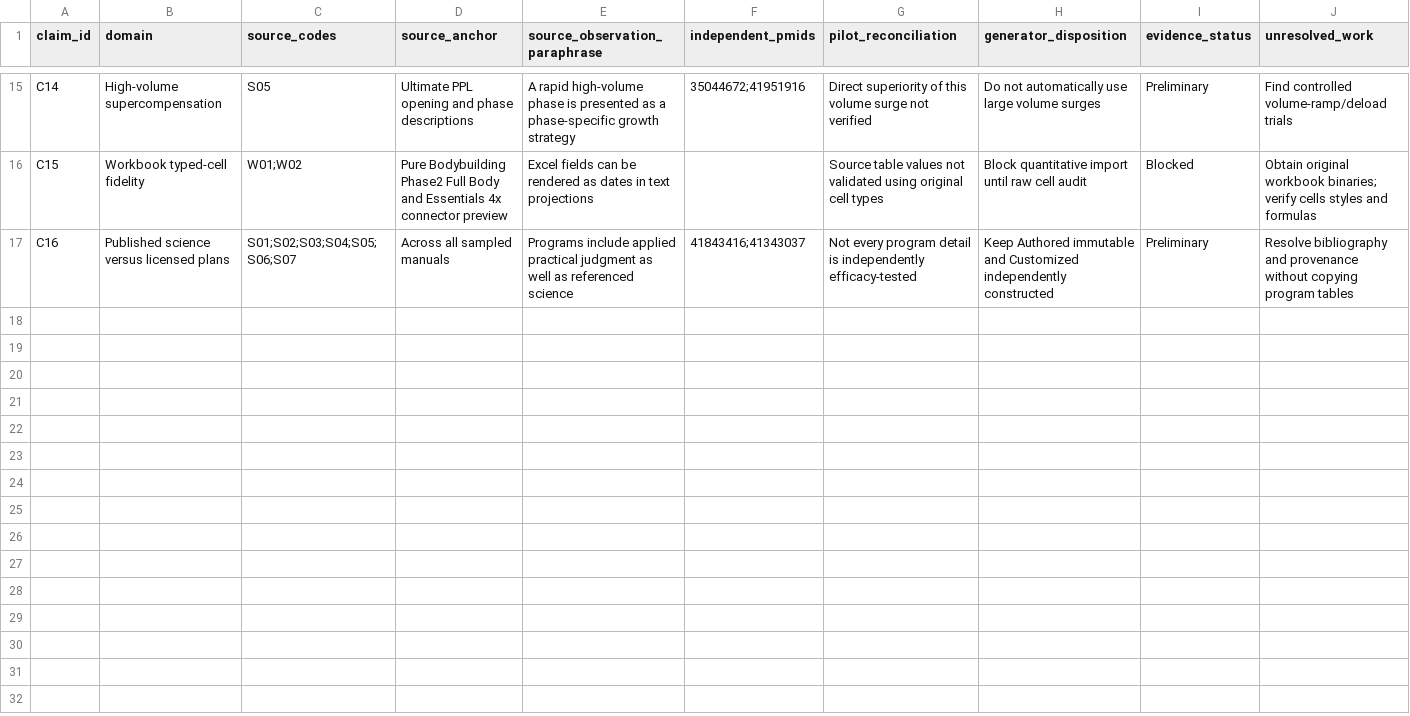
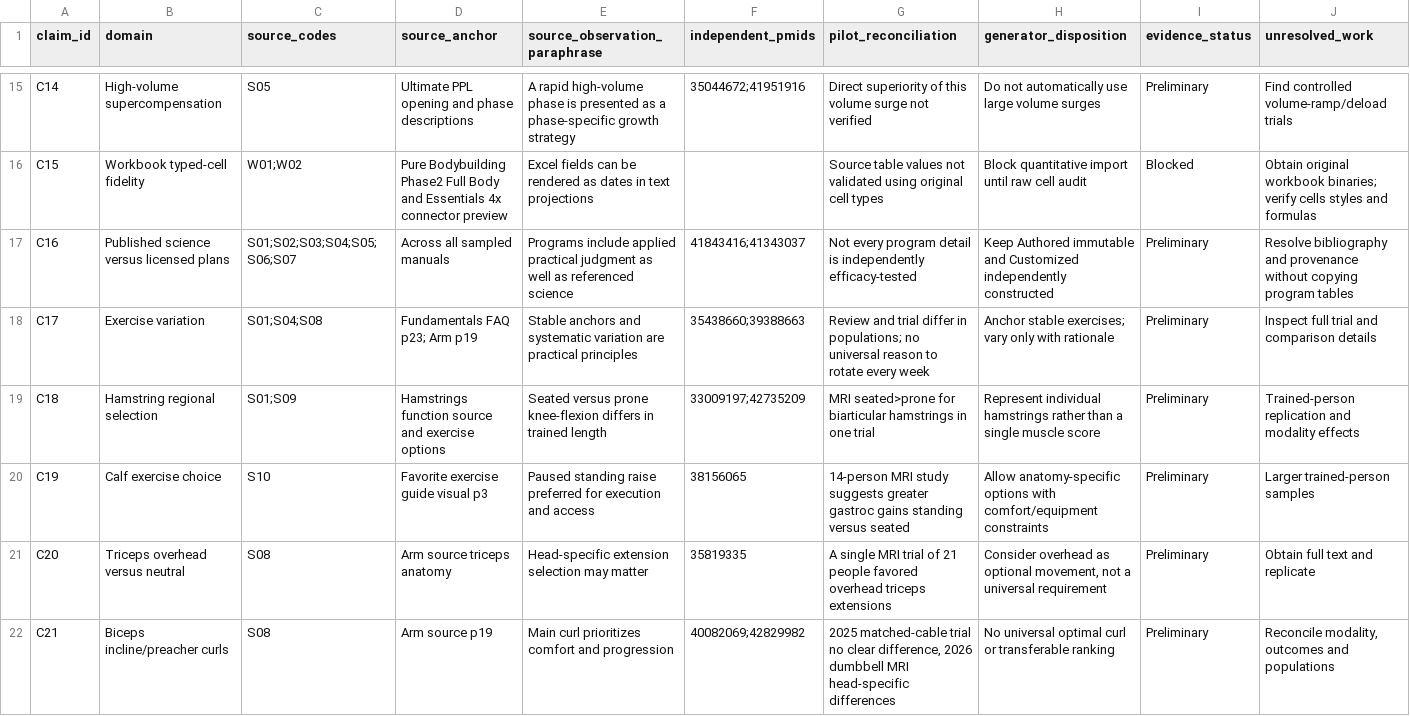
Before and after one commit to Shadowgar/hypertrophyapp, a CSV file: docs/research/m4r/claims.csv, drawn as a sheet; only a part is shown, gaps mark what is left out; the diff covers the shown part only; the diff names each change by its address in the sheet, - before the commit and + after, or states it on an @@ line.

Commit message:
docs(research): track nine new exercise-selection and corpus fidelity claims

```diff
--- a/docs/research/m4r/claims.csv
+++ b/docs/research/m4r/claims.csv
+row 18: C17 | Exercise variation | S01;S04;S08 | Fundamentals FAQ p23; Arm p19 | Stable anchors and systematic variation are practical principles | 35438660;39388663 | Review and trial differ in populations; no universal reason to rotate every week | Anchor stable exercises; vary only with rationale | Preliminary | Inspect full trial and comparison details
+row 19: C18 | Hamstring regional selection | S01;S09 | Hamstrings function source and exercise options | Seated versus prone knee-flexion differs in trained length | 33009197;42735209 | MRI seated>prone for biarticular hamstrings in one trial | Represent individual hamstrings rather than a single muscle score | Preliminary | Trained-person replication and modality effects
+row 20: C19 | Calf exercise choice | S10 | Favorite exercise guide visual p3 | Paused standing raise preferred for execution and access | 38156065 | 14-person MRI study suggests greater gastroc gains standing versus seated | Allow anatomy-specific options with comfort/equipment constraints | Preliminary | Larger trained-person samples
+row 21: C20 | Triceps overhead versus neutral | S08 | Arm source triceps anatomy | Head-specific extension selection may matter | 35819335 | A single MRI trial of 21 people favored overhead triceps extensions | Consider overhead as optional movement, not a universal requirement | Preliminary | Obtain full text and replicate
+row 22: C21 | Biceps incline/preacher curls | S08 | Arm source p19 | Main curl prioritizes comfort and progression | 40082069;42829982 | 2025 matched-cable trial no clear difference, 2026 dumbbell MRI head-specific differences | No universal optimal curl or transferable ranking | Preliminary | Reconcile modality, outcomes and populations
```
Also changed, not shown: 4 added rows elsewhere in this file.
